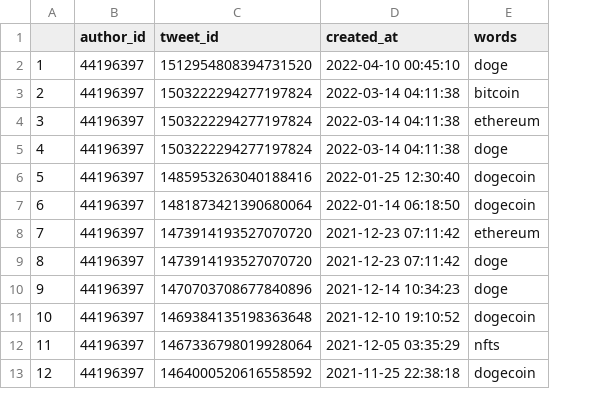
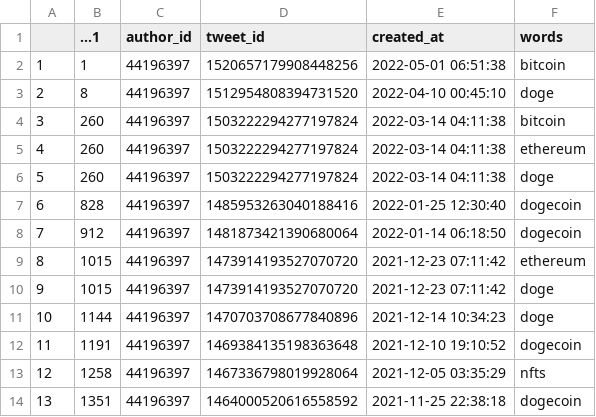
Before and after one commit to Xinming-Dai/cryptocurrency-value-prediction, a CSV file: tweets/data_tweets/tweet_elon_crypto.csv, drawn as a sheet; only a part is shown; addresses are those after the commit; the diff names each change by its address in the sheet, - before the commit and + after, or states it on an @@ line.

Commit message:
updated crypto related tweets

```diff
--- a/tweets/data_tweets/tweet_elon_crypto.csv
+++ b/tweets/data_tweets/tweet_elon_crypto.csv
+column B (...1), rows 3-14: 8 | 260 | 260 | 260 | 828 | 912 | 1015 | 1015 | 1144 | 1191 | 1258 | 1351
+row 2: 1 | 1 | 44196397 | 1520657179908448256 | 2022-05-01 06:51:38 | bitcoin
@@ column A renumbered from row 3 down @@
```
Also changed, not shown: 1 other file.
